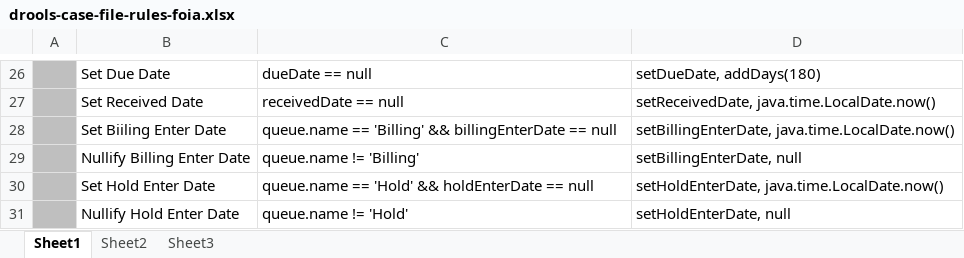
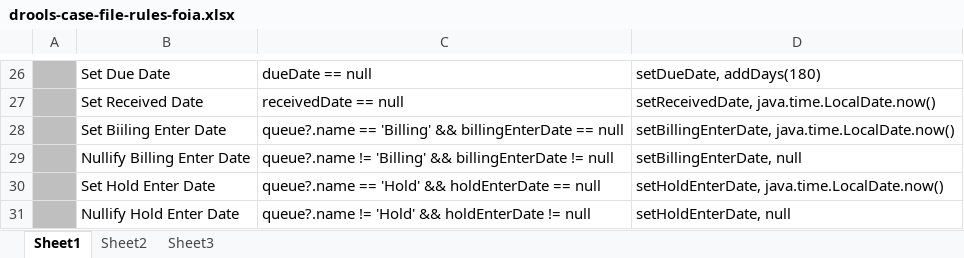
Before and after one commit to bcgov/.arkcase-employee-relations, an Excel workbook: acm/rules/drools-case-file-rules-foia.xlsx, sheet Sheet1, drawn as a sheet; only a part is shown, gaps mark what is left out; values as stored, in another font and other column widths than the file's, no borders; the diff names each change by its address in the sheet, - before the commit and + after, or states it on an @@ line.

Commit message:
AFDP-2536: make FOIA case file rules safe when queue has not been set

```diff
--- a/acm/rules/drools-case-file-rules-foia.xlsx (sheet Sheet1)
+++ b/acm/rules/drools-case-file-rules-foia.xlsx (sheet Sheet1)
-C28: queue.name == 'Billing'…
+C28: queue?.name == 'Billing'…
-C29: queue.name != 'Billing'
+C29: queue?.name != 'Billing' && billingEnterDate != null
-C30: queue.name == 'Hold'…
+C30: queue?.name == 'Hold'…
-C31: queue.name != 'Hold'
+C31: queue?.name != 'Hold' && holdEnterDate != null
```
